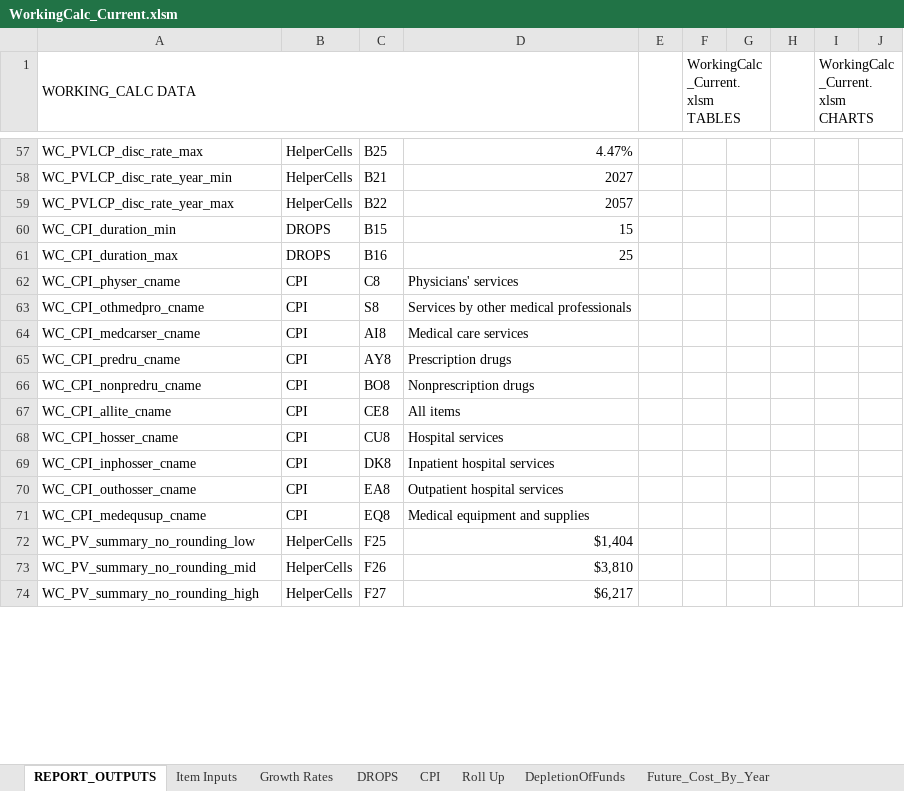
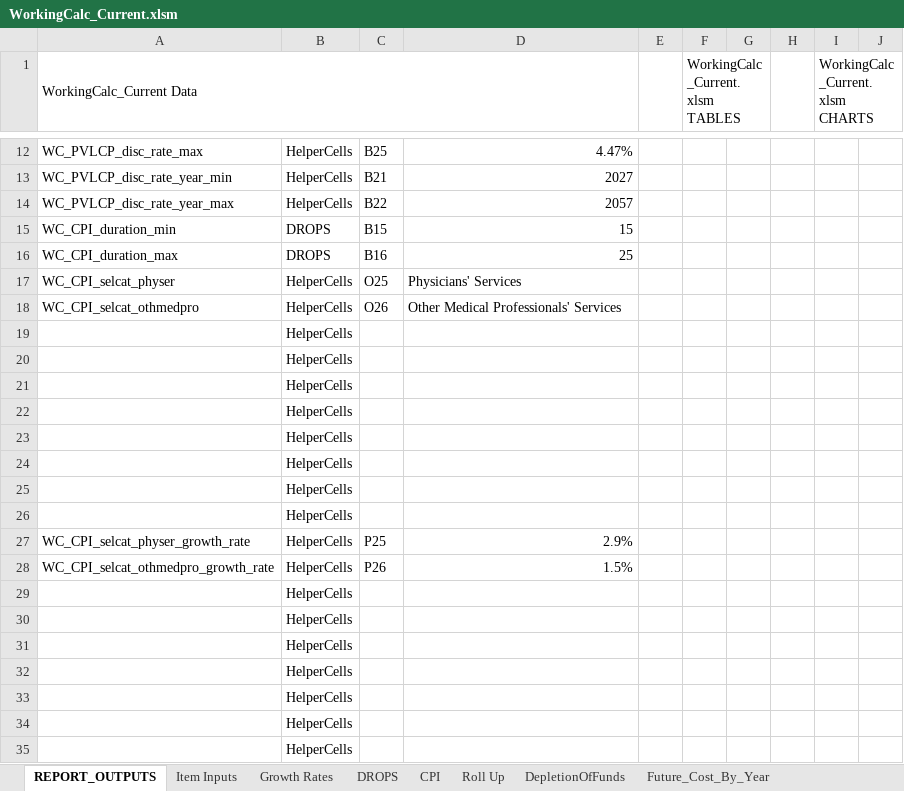
Before and after one commit to ebusseyst/EconAutomation-REP, an Excel workbook: EconAutomation/src/supporting_docs/econ_wb_templates/WorkingCalc_Current.xlsm, sheet REPORT_OUTPUTS, drawn as a sheet; only a part is shown, gaps mark what is left out; values as stored, in another font and other column widths than the file's, no cell formats; conditional formats and table styles not drawn; removed rows and columns are numbered as before the commit, all else as after; the diff covers the shown part only; the diff names each change by its address in the sheet, - before the commit and + after, or states it on an @@ line.

Commit message:
major gui, gui connections, and report merge refactoring, cleanup of PV Earnings Updated template, WC dynamic var names and values creation

```diff
--- a/EconAutomation/src/supporting_docs/econ_wb_templates/WorkingCalc_Current.xlsm (sheet REPORT_OUTPUTS)
+++ b/EconAutomation/src/supporting_docs/econ_wb_templates/WorkingCalc_Current.xlsm (sheet REPORT_OUTPUTS)
-A1: WORKING_CALC DATA
+A1: WorkingCalc_Current Data
-row 62: WC_CPI_physer_cname | CPI | C8 | Physicians' services
-row 63: WC_CPI_othmedpro_cname | CPI | S8 | Services by other medical professionals
-row 64: WC_CPI_medcarser_cname | CPI | AI8 | Medical care services
-row 65: WC_CPI_predru_cname | CPI | AY8 | Prescription drugs
-row 66: WC_CPI_nonpredru_cname | CPI | BO8 | Nonprescription drugs
-row 67: WC_CPI_allite_cname | CPI | CE8 | All items
-row 68: WC_CPI_hosser_cname | CPI | CU8 | Hospital services
-row 69: WC_CPI_inphosser_cname | CPI | DK8 | Inpatient hospital services
-row 70: WC_CPI_outhosser_cname | CPI | EA8 | Outpatient hospital services
-row 71: WC_CPI_medequsup_cname | CPI | EQ8 | Medical equipment and supplies
-row 72: WC_PV_summary_no_rounding_low | HelperCells | F25 | $1,404
-row 73: WC_PV_summary_no_rounding_mid | HelperCells | F26 | $3,810
-row 74: WC_PV_summary_no_rounding_high | HelperCells | F27 | $6,217
+row 17: WC_CPI_selcat_physer | HelperCells | O25 | Physicians' Services
+row 18: WC_CPI_selcat_othmedpro | HelperCells | O26 | Other Medical Professionals' Services
+row 19:  | HelperCells
+row 20:  | HelperCells
+row 21:  | HelperCells
+row 22:  | HelperCells
+row 23:  | HelperCells
+row 24:  | HelperCells
+row 25:  | HelperCells
+row 26:  | HelperCells
+row 27: WC_CPI_selcat_physer_growth_rate | HelperCells | P25 | 2.9%
+row 28: WC_CPI_selcat_othmedpro_growth_rate | HelperCells | P26 | 1.5%
+row 29:  | HelperCells
+row 30:  | HelperCells
+row 31:  | HelperCells
+row 32:  | HelperCells
+row 33:  | HelperCells
+row 34:  | HelperCells
+row 35:  | HelperCells
```
Also changed, not shown: 33 added rows, 50 removed rows, 1 moved row and 8 edited cells elsewhere in this sheet, sheet HelperCells, cell formats, formulas that keep their value, charts or pictures, 11 other files.
